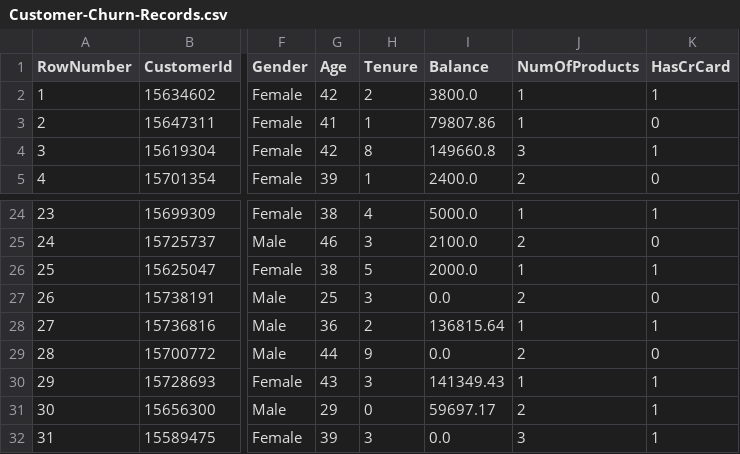
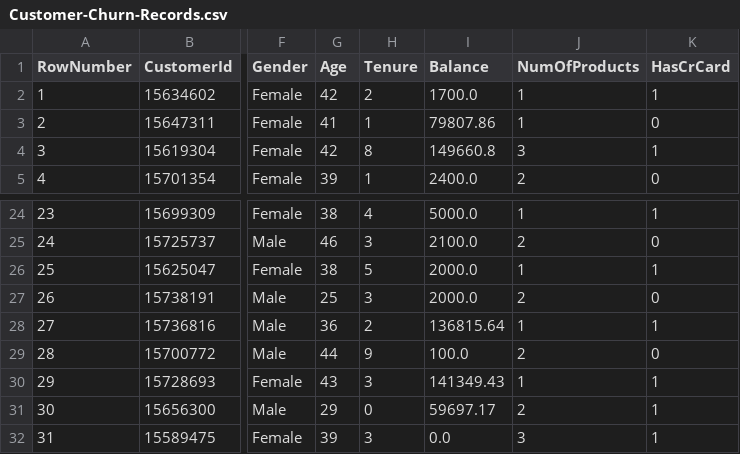
Before and after one commit to oguzhantasci/customer-support-chatbot, a CSV file: Customer-Churn-Records.csv, drawn as a sheet; only a part is shown, gaps mark what is left out; the diff names each change by its address in the sheet, - before the commit and + after, or states it on an @@ line.

```diff
--- a/Customer-Churn-Records.csv
+++ b/Customer-Churn-Records.csv
-I2 (Balance): 3800.0
+I2 (Balance): 1700.0
-I27 (Balance): 0.0
+I27 (Balance): 2000.0
-I29 (Balance): 0.0
+I29 (Balance): 100.0
```
Also changed, not shown: 6 other files.
